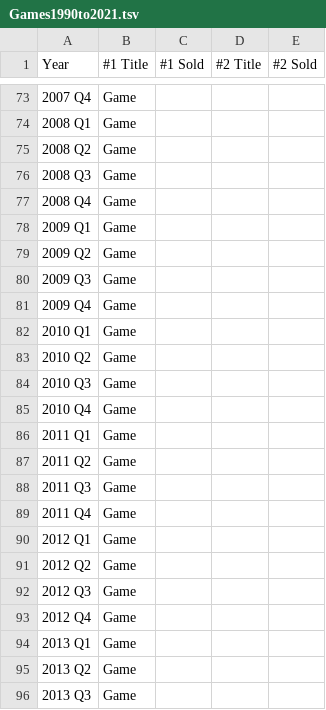
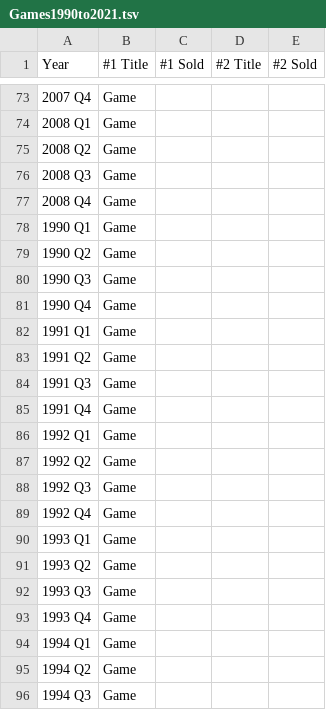
Before and after one commit to SuperProgrammer775/DataViz, a TSV file: Games1990to2021.tsv, drawn as a sheet; only a part is shown, gaps mark what is left out; the shorter side is filled out with more unchanged rows; the diff covers the shown part only; the diff names each change by its address in the sheet, - before the commit and + after, or states it on an @@ line.

Commit message:
Revert

```diff
--- a/Games1990to2021.tsv
+++ b/Games1990to2021.tsv
+row 78: 1990 Q1 | Game
+row 79: 1990 Q2 | Game
+row 80: 1990 Q3 | Game
+row 81: 1990 Q4 | Game
+row 82: 1991 Q1 | Game
+row 83: 1991 Q2 | Game
+row 84: 1991 Q3 | Game
+row 85: 1991 Q4 | Game
+row 86: 1992 Q1 | Game
+row 87: 1992 Q2 | Game
+row 88: 1992 Q3 | Game
+row 89: 1992 Q4 | Game
+row 90: 1993 Q1 | Game
+row 91: 1993 Q2 | Game
+row 92: 1993 Q3 | Game
+row 93: 1993 Q4 | Game
+row 94: 1994 Q1 | Game
+row 95: 1994 Q2 | Game
+row 96: 1994 Q3 | Game
```
Also changed, not shown: 57 added rows elsewhere in this file.
